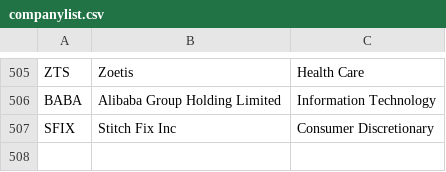
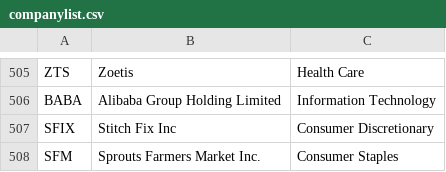
Before and after one commit to pmantini/FE_Stock_list, a CSV file: companylist.csv, drawn as a sheet; only a part is shown, gaps mark what is left out.

Commit message:
Update companylist.csv

```diff
--- a/companylist.csv
+++ b/companylist.csv
@@ -507 +507,2 @@ BABA,Alibaba Group Holding Limited,Information Technology
 SFIX,Stitch Fix Inc,Consumer Discretionary
+SFM,Sprouts Farmers Market Inc.,Consumer Staples
```
